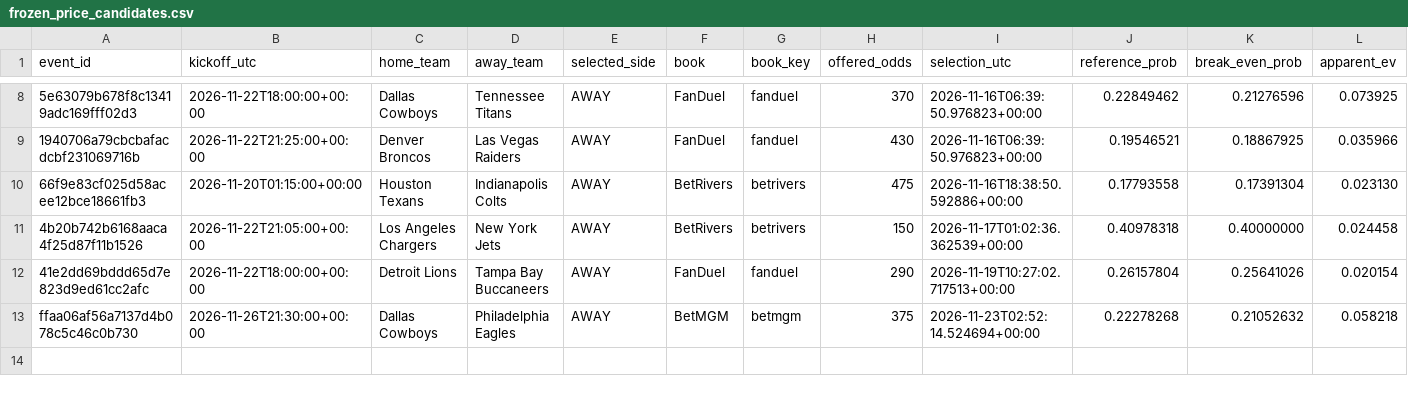
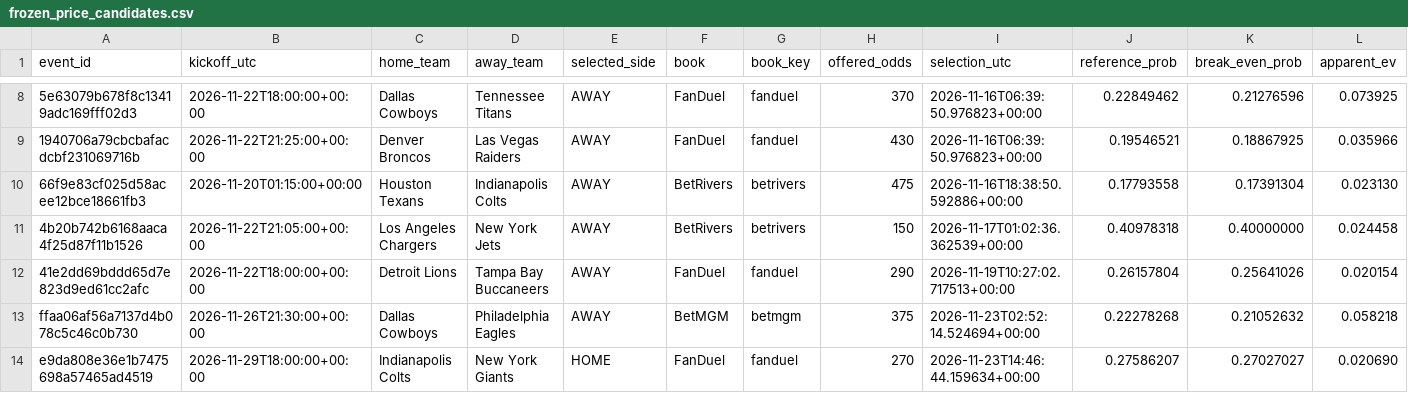
Before and after one commit to tylerbasile-bot/nfl-betting-model, a CSV file: data/model13/frozen_price_candidates.csv, drawn as a sheet; only a part is shown, gaps mark what is left out; rows hold the shown columns only; the diff names each change by its address in the sheet, - before the commit and + after, or states it on an @@ line.

```diff
--- a/data/model13/frozen_price_candidates.csv
+++ b/data/model13/frozen_price_candidates.csv
+row 14: e9da808e36e1b7475698a57465ad4519 | 2026-11-29T18:00:00+00:00 | Indianapolis Colts | New York Giants | HOME | FanDuel | fanduel | 270 | 2026-11-23T14:46:44.159634+00:00 | 0.27586207 | 0.27027027 | 0.020690
```
Also changed, not shown: data/model10/prospective_forecasts.csv, reports/model10_evaluation.csv, 13 other files.
